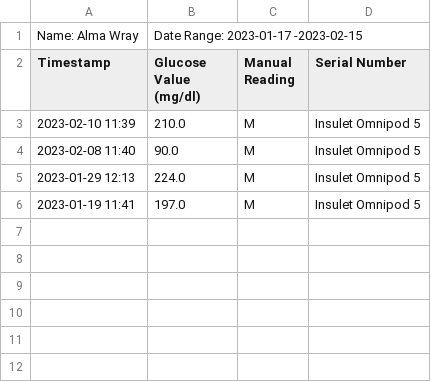
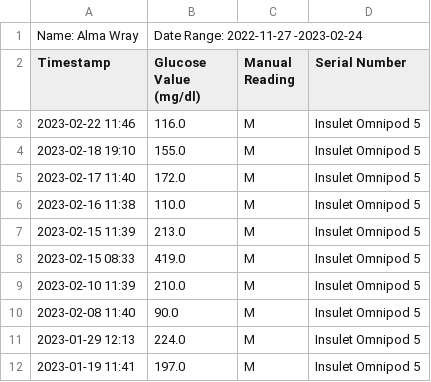
Before and after one commit to michellejw/sugar, a CSV file: data/bg_data.csv, drawn as a sheet.

```diff
--- a/data/bg_data.csv
+++ b/data/bg_data.csv
@@ -1,3 +1,9 @@
-Name: Alma Wray,Date Range: 2023-01-17 -2023-02-15
+Name: Alma Wray,Date Range: 2022-11-27 -2023-02-24
 Timestamp,Glucose Value (mg/dl),Manual Reading,Serial Number
+2023-02-22 11:46,116.0,M,Insulet Omnipod 5
+2023-02-18 19:10,155.0,M,Insulet Omnipod 5
+2023-02-17 11:40,172.0,M,Insulet Omnipod 5
+2023-02-16 11:38,110.0,M,Insulet Omnipod 5
+2023-02-15 11:39,213.0,M,Insulet Omnipod 5
+2023-02-15 08:33,419.0,M,Insulet Omnipod 5
 2023-02-10 11:39,210.0,M,Insulet Omnipod 5
```
Also changed, not shown: data/Insulin data/basal_data.csv, data/Insulin data/bolus_data.csv, 14 other files.
